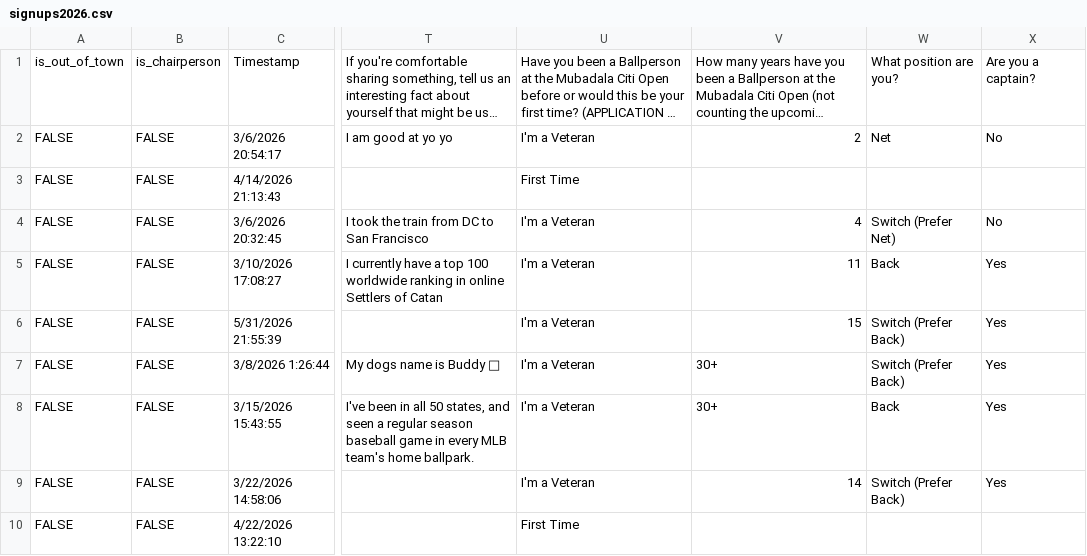
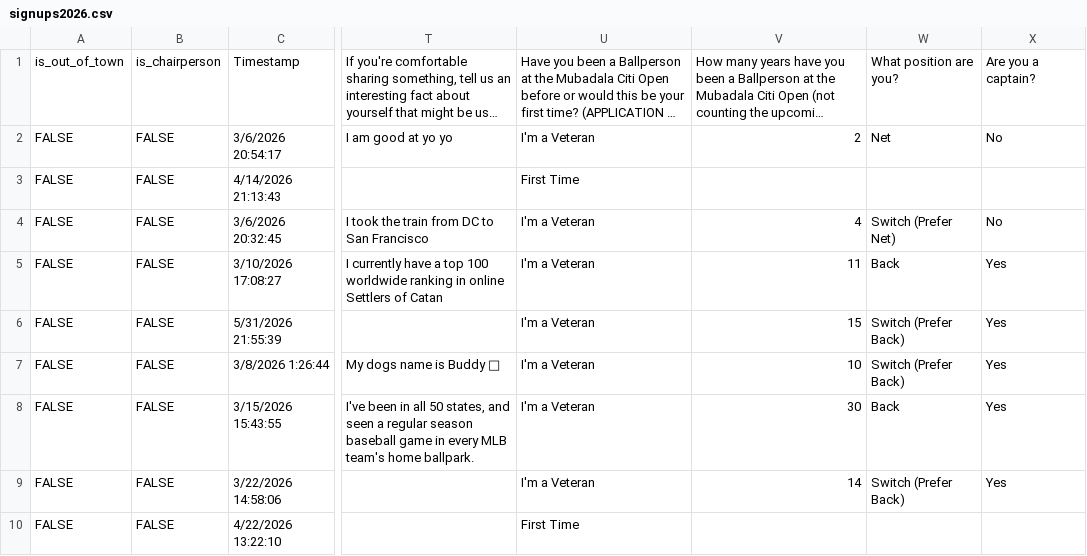
Before and after one commit to jramsey487/DCopenBK, a CSV file: files/signups2026.csv, drawn as a sheet; only a part is shown, gaps mark what is left out; long unchanged cells end in …; the diff names each change by its address in the sheet, - before the commit and + after, or states it on an @@ line.

```diff
--- a/files/signups2026.csv
+++ b/files/signups2026.csv
-V7: 30+
+V7: 10
-V8: 30+
+V8: 30
```
Also changed, not shown: 1 other file.
